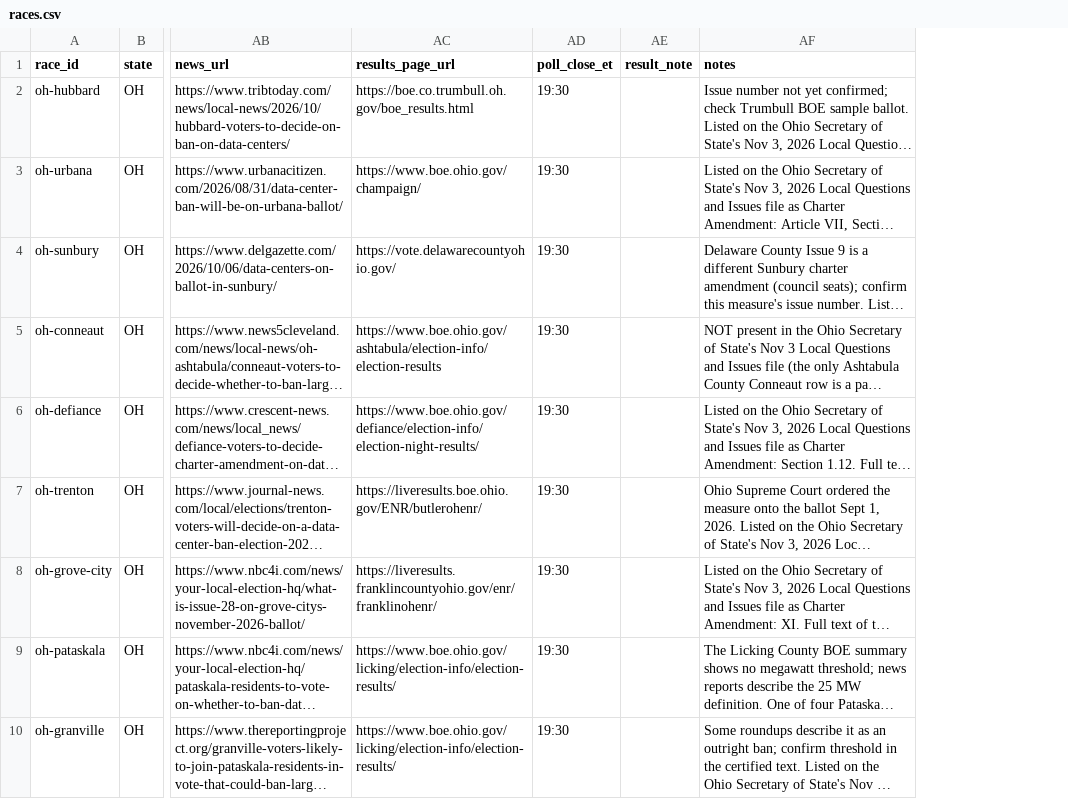
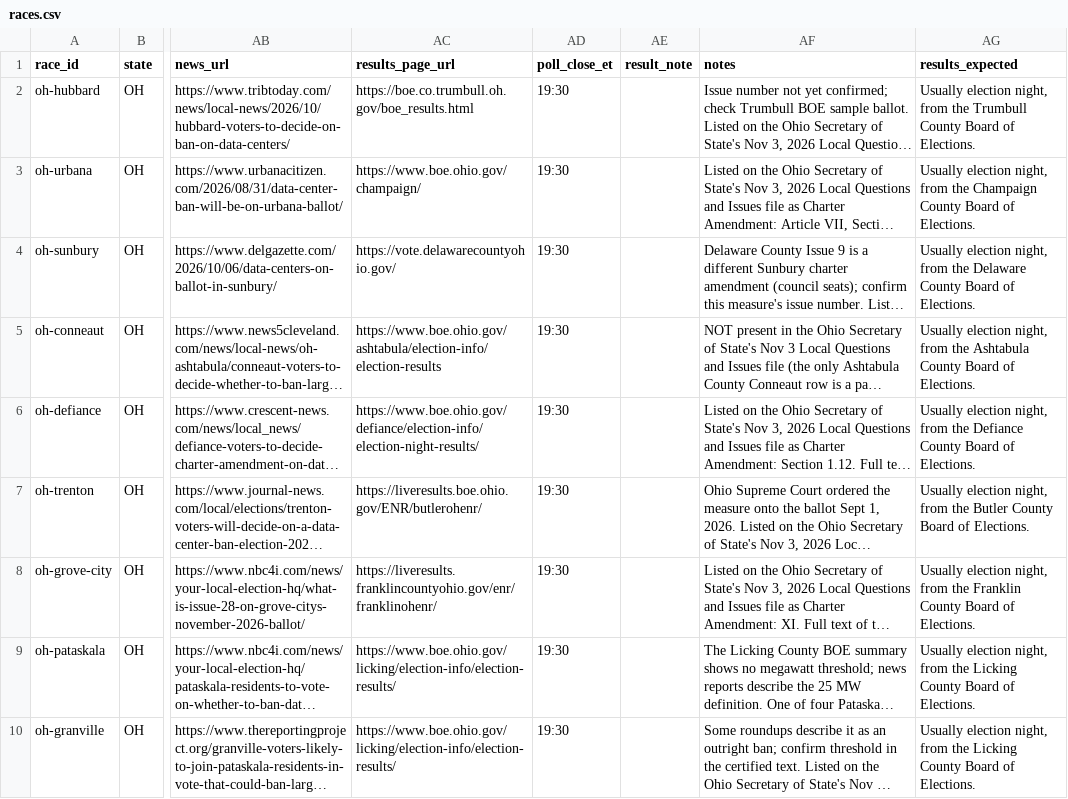
Before and after one commit to alexlundry/data_center_ballot_tracker, a CSV file: data/races.csv, drawn as a sheet; only a part is shown, gaps mark what is left out; long unchanged cells end in …; the diff names each change by its address in the sheet, - before the commit and + after, or states it on an @@ line.

```diff
--- a/data/races.csv
+++ b/data/races.csv
+column AG (results_expected), rows 2-10: Usually election night, from the Trumbull County Board of Elections. | Usually election night, from the Champaign County Board of Elections. | Usually election night, from the Delaware County Board of Elections. | Usually election night, from the Ashtabula County Board of Elections. | Usually election night, from the Defiance County Board of Elections. | Usually election night, from the Butler County Board of Elections. | Usually election night, from the Franklin County Board of Elections. | Usually election night, from the Licking County Board of Elections. | Usually election night, from the Licking County Board of Elections.
```
Also changed, not shown: 12 other files.
